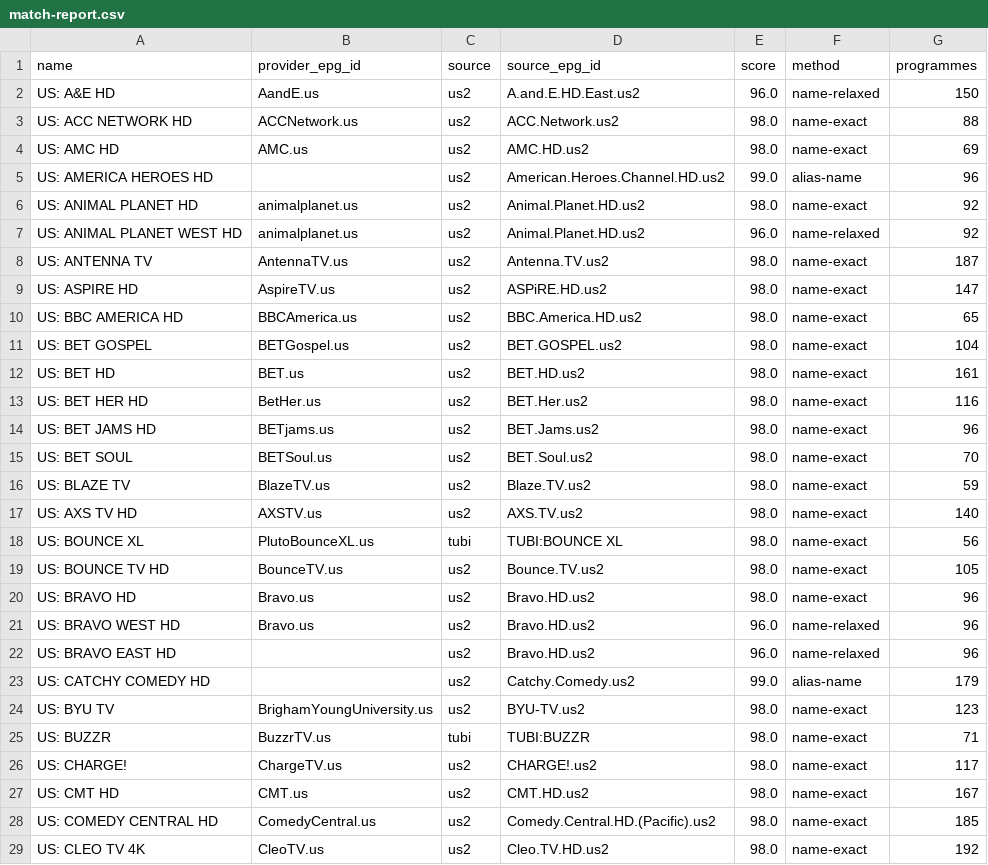
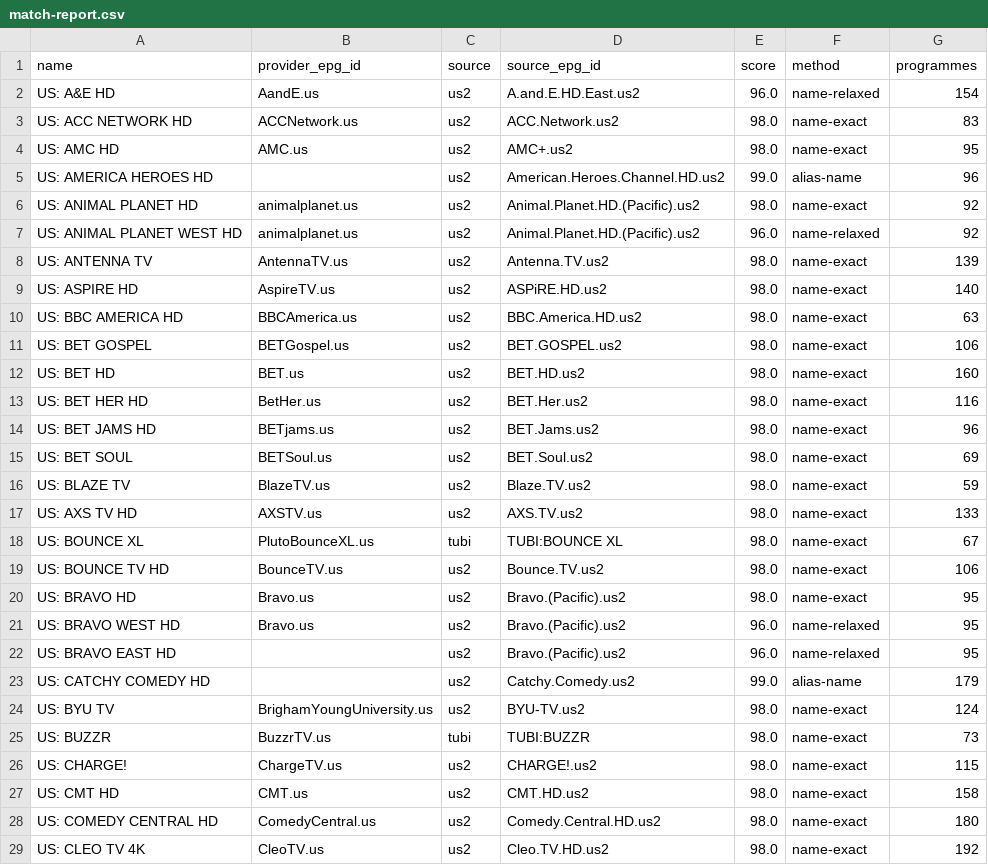
Before and after one commit to theuauchessclub/uau-backend, a CSV file: us-entertainment-epg/match-report.csv, drawn as a sheet; only a part is shown; the diff covers the shown part only.

```diff
--- a/us-entertainment-epg/match-report.csv
+++ b/us-entertainment-epg/match-report.csv
@@ -1,29 +1,29 @@
 name,provider_epg_id,source,source_epg_id,score,method,programmes
-US: A&E HD,AandE.us,us2,A.and.E.HD.East.us2,96.0,name-relaxed,150
-US: ACC NETWORK HD,ACCNetwork.us,us2,ACC.Network.us2,98.0,name-exact,88
-US: AMC HD,AMC.us,us2,AMC.HD.us2,98.0,name-exact,69
+US: A&E HD,AandE.us,us2,A.and.E.HD.East.us2,96.0,name-relaxed,154
+US: ACC NETWORK HD,ACCNetwork.us,us2,ACC.Network.us2,98.0,name-exact,83
+US: AMC HD,AMC.us,us2,AMC+.us2,98.0,name-exact,95
 US: AMERICA HEROES HD,,us2,American.Heroes.Channel.HD.us2,99.0,alias-name,96
-US: ANIMAL PLANET HD,animalplanet.us,us2,Animal.Planet.HD.us2,98.0,name-exact,92
-US: ANIMAL PLANET WEST HD,animalplanet.us,us2,Animal.Planet.HD.us2,96.0,name-relaxed,92
-US: ANTENNA TV,AntennaTV.us,us2,Antenna.TV.us2,98.0,name-exact,187
-US: ASPIRE HD,AspireTV.us,us2,ASPiRE.HD.us2,98.0,name-exact,147
-US: BBC AMERICA HD,BBCAmerica.us,us2,BBC.America.HD.us2,98.0,name-exact,65
-US: BET GOSPEL,BETGospel.us,us2,BET.GOSPEL.us2,98.0,name-exact,104
-US: BET HD,BET.us,us2,BET.HD.us2,98.0,name-exact,161
+US: ANIMAL PLANET HD,animalplanet.us,us2,Animal.Planet.HD.(Pacific).us2,98.0,name-exact,92
+US: ANIMAL PLANET WEST HD,animalplanet.us,us2,Animal.Planet.HD.(Pacific).us2,96.0,name-relaxed,92
+US: ANTENNA TV,AntennaTV.us,us2,Antenna.TV.us2,98.0,name-exact,139
+US: ASPIRE HD,AspireTV.us,us2,ASPiRE.HD.us2,98.0,name-exact,140
+US: BBC AMERICA HD,BBCAmerica.us,us2,BBC.America.HD.us2,98.0,name-exact,63
+US: BET GOSPEL,BETGospel.us,us2,BET.GOSPEL.us2,98.0,name-exact,106
+US: BET HD,BET.us,us2,BET.HD.us2,98.0,name-exact,160
 US: BET HER HD,BetHer.us,us2,BET.Her.us2,98.0,name-exact,116
 US: BET JAMS HD,BETjams.us,us2,BET.Jams.us2,98.0,name-exact,96
-US: BET SOUL,BETSoul.us,us2,BET.Soul.us2,98.0,name-exact,70
+US: BET SOUL,BETSoul.us,us2,BET.Soul.us2,98.0,name-exact,69
 US: BLAZE TV,BlazeTV.us,us2,Blaze.TV.us2,98.0,name-exact,59
-US: AXS TV HD,AXSTV.us,us2,AXS.TV.us2,98.0,name-exact,140
-US: BOUNCE XL,PlutoBounceXL.us,tubi,TUBI:BOUNCE XL,98.0,name-exact,56
-US: BOUNCE TV HD,BounceTV.us,us2,Bounce.TV.us2,98.0,name-exact,105
-US: BRAVO HD,Bravo.us,us2,Bravo.HD.us2,98.0,name-exact,96
-US: BRAVO WEST HD,Bravo.us,us2,Bravo.HD.us2,96.0,name-relaxed,96
-US: BRAVO EAST HD,,us2,Bravo.HD.us2,96.0,name-relaxed,96
+US: AXS TV HD,AXSTV.us,us2,AXS.TV.us2,98.0,name-exact,133
+US: BOUNCE XL,PlutoBounceXL.us,tubi,TUBI:BOUNCE XL,98.0,name-exact,67
+US: BOUNCE TV HD,BounceTV.us,us2,Bounce.TV.us2,98.0,name-exact,106
+US: BRAVO HD,Bravo.us,us2,Bravo.(Pacific).us2,98.0,name-exact,95
+US: BRAVO WEST HD,Bravo.us,us2,Bravo.(Pacific).us2,96.0,name-relaxed,95
+US: BRAVO EAST HD,,us2,Bravo.(Pacific).us2,96.0,name-relaxed,95
 US: CATCHY COMEDY HD,,us2,Catchy.Comedy.us2,99.0,alias-name,179
-US: BYU TV,BrighamYoungUniversity.us,us2,BYU-TV.us2,98.0,name-exact,123
-US: BUZZR,BuzzrTV.us,tubi,TUBI:BUZZR,98.0,name-exact,71
-US: CHARGE!,ChargeTV.us,us2,CHARGE!.us2,98.0,name-exact,117
-US: CMT HD,CMT.us,us2,CMT.HD.us2,98.0,name-exact,167
-US: COMEDY CENTRAL HD,ComedyCentral.us,us2,Comedy.Central.HD.(Pacific).us2,98.0,name-exact,185
+US: BYU TV,BrighamYoungUniversity.us,us2,BYU-TV.us2,98.0,name-exact,124
+US: BUZZR,BuzzrTV.us,tubi,TUBI:BUZZR,98.0,name-exact,73
+US: CHARGE!,ChargeTV.us,us2,CHARGE!.us2,98.0,name-exact,115
+US: CMT HD,CMT.us,us2,CMT.HD.us2,98.0,name-exact,158
+US: COMEDY CENTRAL HD,ComedyCentral.us,us2,Comedy.Central.HD.us2,98.0,name-exact,180
 US: CLEO TV 4K,CleoTV.us,us2,Cleo.TV.HD.us2,98.0,name-exact,192
```
Also changed, not shown: 79 edited cells elsewhere in this file, 2 other files.
